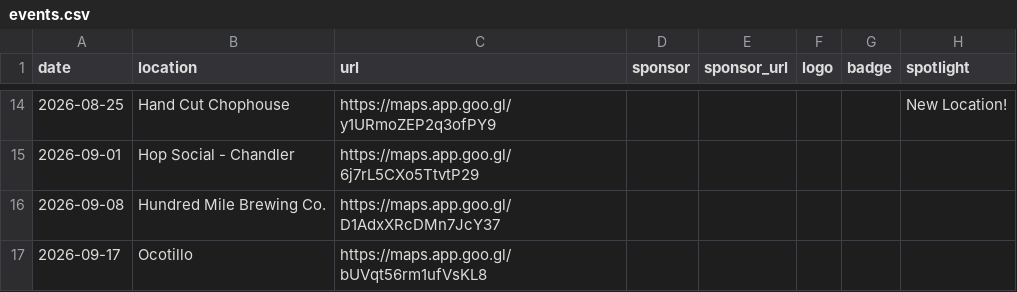
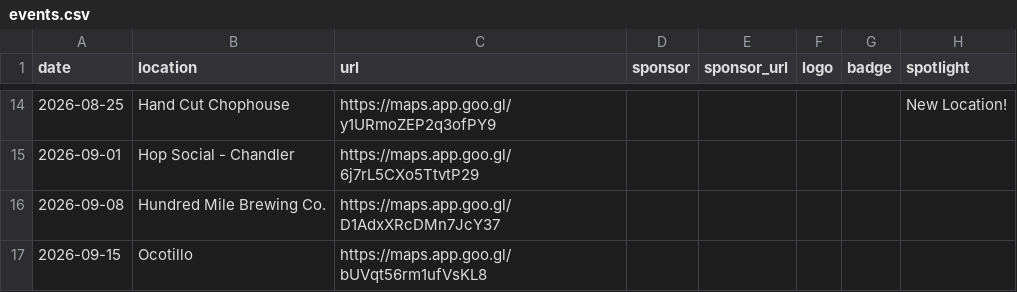
Before and after one commit to AZ-Tech-Tuesday/website, a CSV file: src/_data/events.csv, drawn as a sheet; only a part is shown, gaps mark what is left out.

Commit message:
Updated Ocotillo event to the correct date on 2026-09-15

```diff
--- a/src/_data/events.csv
+++ b/src/_data/events.csv
@@ -16,2 +16,2 @@ date,location,url,sponsor,sponsor_url,logo,badge,spotlight
 2026-09-08,Hundred Mile Brewing Co.,https://maps.app.goo.gl/D1AdxXRcDMn7JcY37,,,,,
-2026-09-17,Ocotillo,https://maps.app.goo.gl/bUVqt56rm1ufVsKL8,,,,,
+2026-09-15,Ocotillo,https://maps.app.goo.gl/bUVqt56rm1ufVsKL8,,,,,
```
